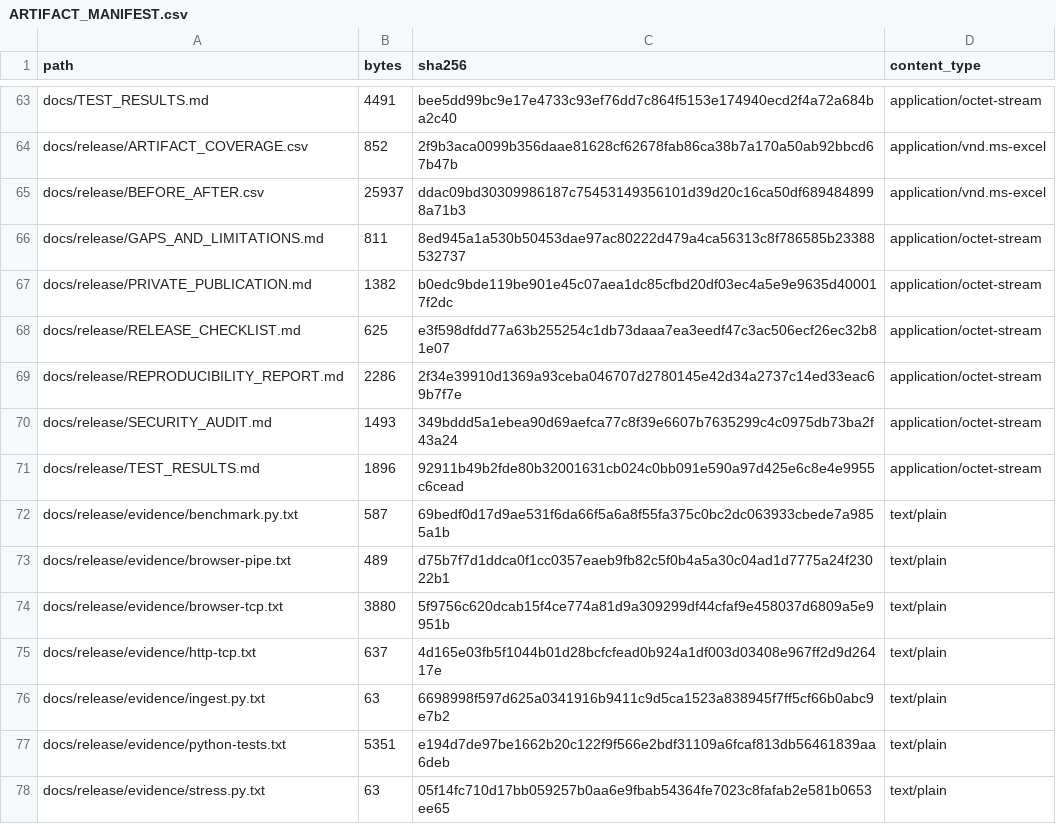
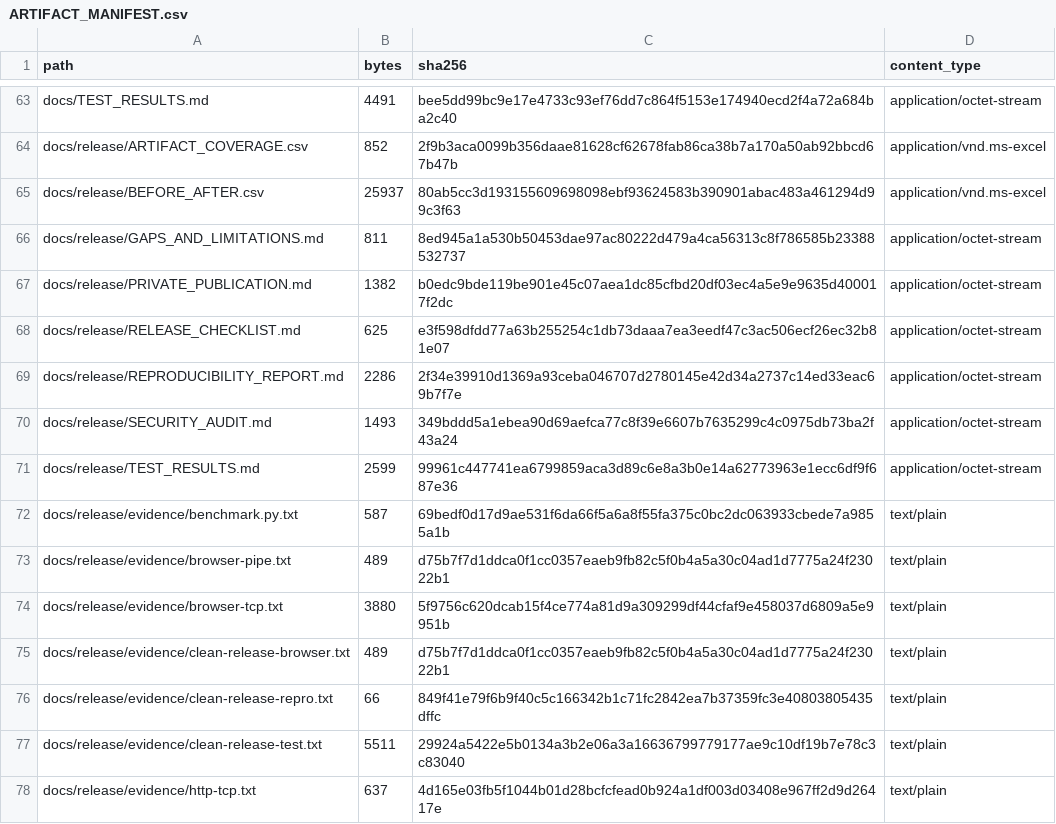
Before and after one commit to ahmedzayed1110-oss/MedCura-AI, a CSV file: docs/release/ARTIFACT_MANIFEST.csv, drawn as a sheet; only a part is shown, gaps mark what is left out; the shorter side is filled out with more unchanged rows.

Commit message:
Record clean archive and native runtime verification

```diff
--- a/docs/release/ARTIFACT_MANIFEST.csv
+++ b/docs/release/ARTIFACT_MANIFEST.csv
@@ -64,3 +64,3 @@ docs/TEST_RESULTS.md,4491,bee5dd99bc9e17e4733c93ef76dd7c864f5153e174940ecd2f4a72
 docs/release/ARTIFACT_COVERAGE.csv,852,2f9b3aca0099b356daae81628cf62678fab86ca38b7a170a50ab92bbcd67b47b,application/vnd.ms-excel
-docs/release/BEFORE_AFTER.csv,25937,ddac09bd30309986187c75453149356101d39d20c16ca50df6894848998a71b3,application/vnd.ms-excel
+docs/release/BEFORE_AFTER.csv,25937,80ab5cc3d193155609698098ebf93624583b390901abac483a461294d99c3f63,application/vnd.ms-excel
 docs/release/GAPS_AND_LIMITATIONS.md,811,8ed945a1a530b50453dae97ac80222d479a4ca56313c8f786585b23388532737,application/octet-stream
@@ -70,3 +70,3 @@ docs/release/REPRODUCIBILITY_REPORT.md,2286,2f34e39910d1369a93ceba046707d2780145
 docs/release/SECURITY_AUDIT.md,1493,349bddd5a1ebea90d69aefca77c8f39e6607b7635299c4c0975db73ba2f43a24,application/octet-stream
-docs/release/TEST_RESULTS.md,1896,92911b49b2fde80b32001631cb024c0bb091e590a97d425e6c8e4e9955c6cead,application/octet-stream
+docs/release/TEST_RESULTS.md,2599,99961c447741ea6799859aca3d89c6e8a3b0e14a62773963e1ecc6df9f687e36,application/octet-stream
 docs/release/evidence/benchmark.py.txt,587,69bedf0d17d9ae531f6da66f5a6a8f55fa375c0bc2dc063933cbede7a9855a1b,text/plain
@@ -74,2 +74,5 @@ docs/release/evidence/browser-pipe.txt,489,d75b7f7d1ddca0f1cc0357eaeb9fb82c5f0b4
 docs/release/evidence/browser-tcp.txt,3880,5f9756c620dcab15f4ce774a81d9a309299df44cfaf9e458037d6809a5e9951b,text/plain
+docs/release/evidence/clean-release-browser.txt,489,d75b7f7d1ddca0f1cc0357eaeb9fb82c5f0b4a5a30c04ad1d7775a24f23022b1,text/plain
+docs/release/evidence/clean-release-repro.txt,66,849f41e79f6b9f40c5c166342b1c71fc2842ea7b37359fc3e40803805435dffc,text/plain
+docs/release/evidence/clean-release-test.txt,5511,29924a5422e5b0134a3b2e06a3a16636799779177ae9c10df19b7e78c3c83040,text/plain
 docs/release/evidence/http-tcp.txt,637,4d165e03fb5f1044b01d28bcfcfead0b924a1df003d03408e967ff2d9d26417e,text/plain
```
Also changed, not shown: docs/release/BEFORE_AFTER.csv, 4 other files.
